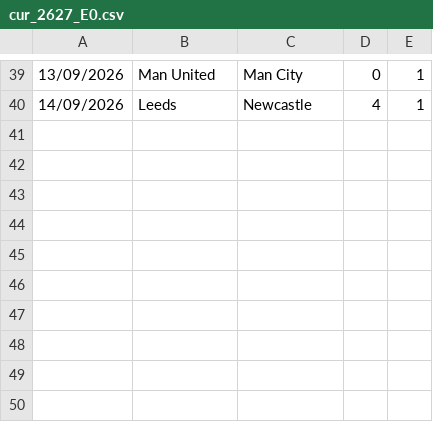
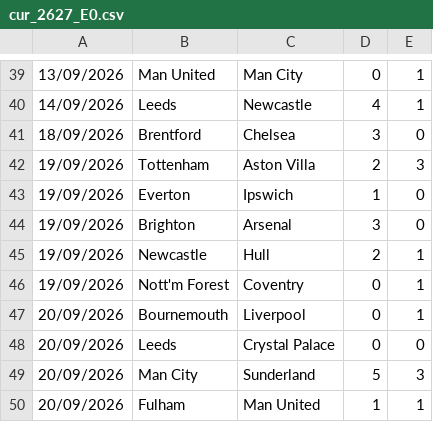
Before and after one commit to dodomiyake/scorecast, a CSV file: data/cur_2627_E0.csv, drawn as a sheet; only a part is shown, gaps mark what is left out; the diff names each change by its address in the sheet, - before the commit and + after, or states it on an @@ line.

```diff
--- a/data/cur_2627_E0.csv
+++ b/data/cur_2627_E0.csv
+row 41: 18/09/2026 | Brentford | Chelsea | 3 | 0
+row 42: 19/09/2026 | Tottenham | Aston Villa | 2 | 3
+row 43: 19/09/2026 | Everton | Ipswich | 1 | 0
+row 44: 19/09/2026 | Brighton | Arsenal | 3 | 0
+row 45: 19/09/2026 | Newcastle | Hull | 2 | 1
+row 46: 19/09/2026 | Nott'm Forest | Coventry | 0 | 1
+row 47: 20/09/2026 | Bournemouth | Liverpool | 0 | 1
+row 48: 20/09/2026 | Leeds | Crystal Palace | 0 | 0
+row 49: 20/09/2026 | Man City | Sunderland | 5 | 3
+row 50: 20/09/2026 | Fulham | Man United | 1 | 1
```
Also changed, not shown: data/cur_2627_D1.csv, data/cur_2627_E1.csv, 7 other files.
